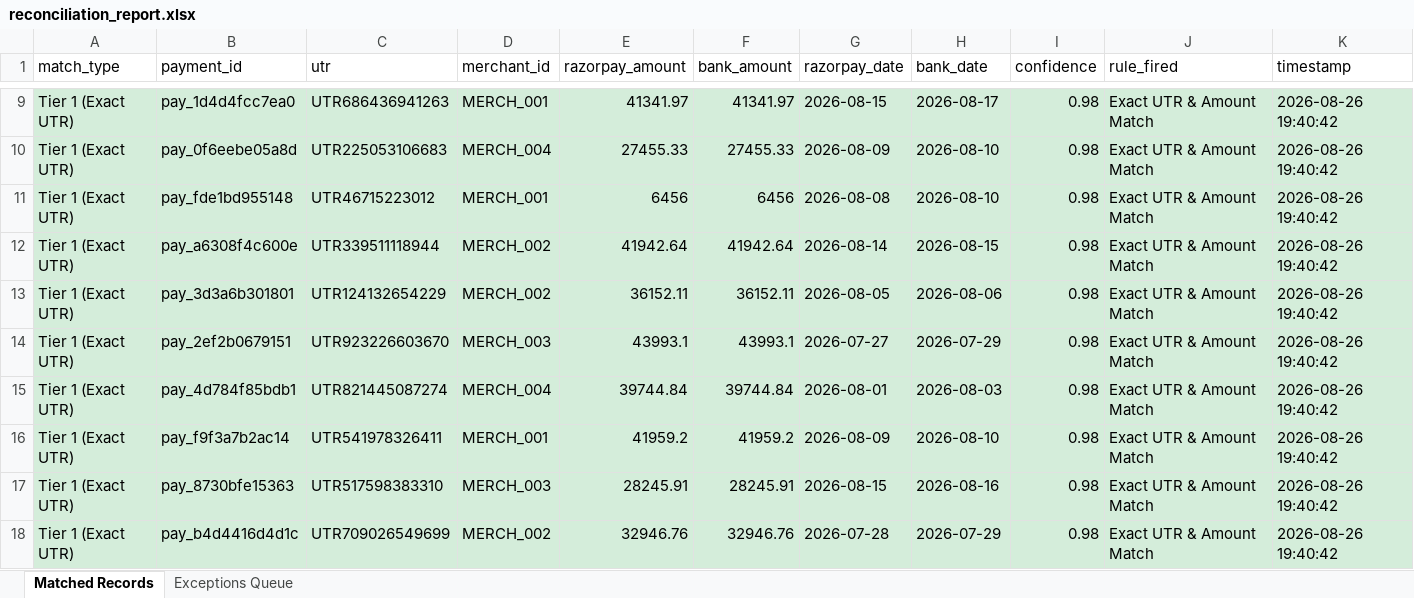
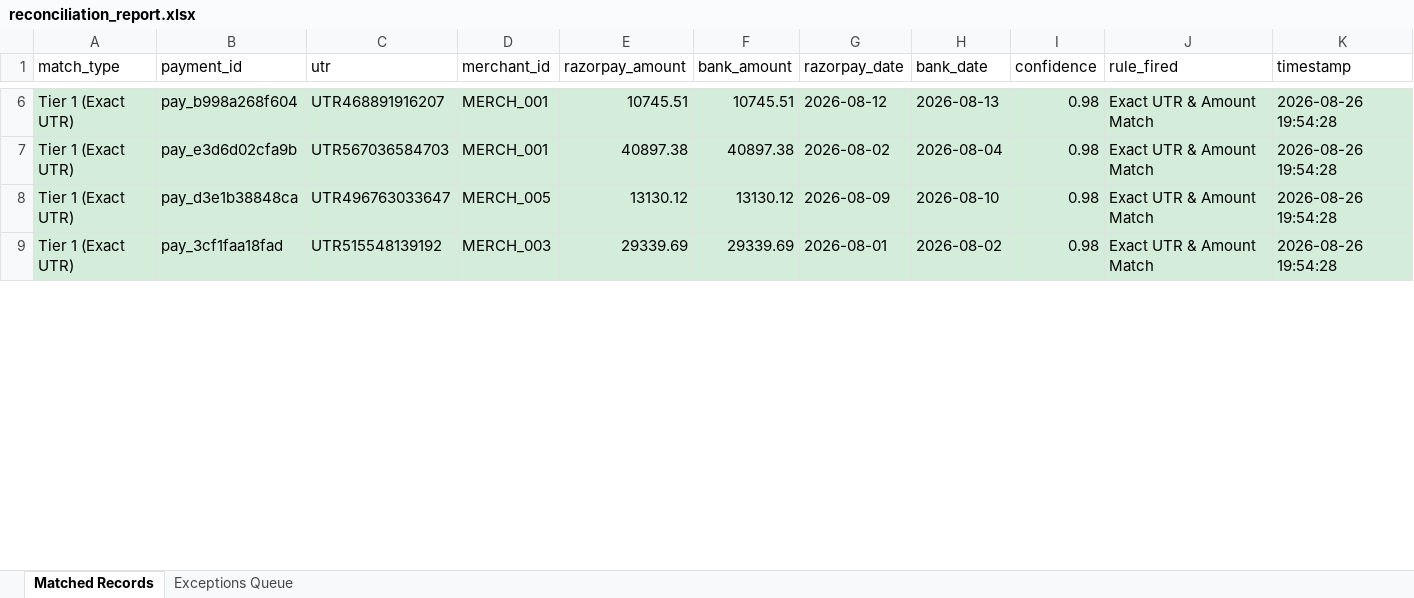
Before and after one commit to Yashika-code/SettleIQ, an Excel workbook: reconciliation_report.xlsx, sheet Matched Records, drawn as a sheet; only a part is shown, gaps mark what is left out; values as stored, in another font and other column widths than the file's, no borders; removed rows and columns are numbered as before the commit, all else as after; the diff covers the shown part only; the diff names each change by its address in the sheet, - before the commit and + after, or states it on an @@ line.

Commit message:
Fix 0% match rate: add column normalization to upload handler, auto-detect Razorpay/Bank column formats, regenerate clean datasets

```diff
--- a/reconciliation_report.xlsx (sheet Matched Records)
+++ b/reconciliation_report.xlsx (sheet Matched Records)
-B6 (payment_id): pay_1d4d4fcc7ea0
+B6 (payment_id): pay_b998a268f604
-C6 (utr): UTR686436941263
+C6 (utr): UTR468891916207
-E6 (razorpay_amount): 41341.97
+E6 (razorpay_amount): 10745.51
-F6 (bank_amount): 41341.97
+F6 (bank_amount): 10745.51
-G6 (razorpay_date): 2026-08-15
+G6 (razorpay_date): 2026-08-12
-H6 (bank_date): 2026-08-17
+H6 (bank_date): 2026-08-13
-K6 (timestamp): 2026-08-26 19:40:42
+K6 (timestamp): 2026-08-26 19:54:28
-row 10: Tier 1 (Exact UTR) | pay_0f6eebe05a8d | UTR225053106683 | MERCH_004 | 27455.33 | 27455.33 | 2026-08-09 | 2026-08-10 | 0.98 | Exact UTR & Amount Match | 2026-08-26 19:40:42
-B7 (payment_id): pay_fde1bd955148
+B7 (payment_id): pay_e3d6d02cfa9b
-C7 (utr): UTR46715223012
+C7 (utr): UTR567036584703
-E7 (razorpay_amount): 6456
+E7 (razorpay_amount): 40897.38
-F7 (bank_amount): 6456
+F7 (bank_amount): 40897.38
-G7 (razorpay_date): 2026-08-08
+G7 (razorpay_date): 2026-08-02
-H7 (bank_date): 2026-08-10
+H7 (bank_date): 2026-08-04
-K7 (timestamp): 2026-08-26 19:40:42
+K7 (timestamp): 2026-08-26 19:54:28
-row 12: Tier 1 (Exact UTR) | pay_a6308f4c600e | UTR339511118944 | MERCH_002 | 41942.64 | 41942.64 | 2026-08-14 | 2026-08-15 | 0.98 | Exact UTR & Amount Match | 2026-08-26 19:40:42
-row 13: Tier 1 (Exact UTR) | pay_3d3a6b301801 | UTR124132654229 | MERCH_002 | 36152.11 | 36152.11 | 2026-08-05 | 2026-08-06 | 0.98 | Exact UTR & Amount Match | 2026-08-26 19:40:42
-row 14: Tier 1 (Exact UTR) | pay_2ef2b0679151 | UTR923226603670 | MERCH_003 | 43993.1 | 43993.1 | 2026-07-27 | 2026-07-29 | 0.98 | Exact UTR & Amount Match | 2026-08-26 19:40:42
-row 15: Tier 1 (Exact UTR) | pay_4d784f85bdb1 | UTR821445087274 | MERCH_004 | 39744.84 | 39744.84 | 2026-08-01 | 2026-08-03 | 0.98 | Exact UTR & Amount Match | 2026-08-26 19:40:42
-B8 (payment_id): pay_f9f3a7b2ac14
+B8 (payment_id): pay_d3e1b38848ca
-C8 (utr): UTR541978326411
+C8 (utr): UTR496763033647
-D8 (merchant_id): MERCH_001
+D8 (merchant_id): MERCH_005
-E8 (razorpay_amount): 41959.2
+E8 (razorpay_amount): 13130.12
-F8 (bank_amount): 41959.2
+F8 (bank_amount): 13130.12
-K8:K9 (timestamp): 2026-08-26 19:40:42
+K8:K9 (timestamp): 2026-08-26 19:54:28
-B9 (payment_id): pay_8730bfe15363
+B9 (payment_id): pay_3cf1faa18fad
-C9 (utr): UTR517598383310
+C9 (utr): UTR515548139192
-E9 (razorpay_amount): 28245.91
+E9 (razorpay_amount): 29339.69
-F9 (bank_amount): 28245.91
+F9 (bank_amount): 29339.69
-G9 (razorpay_date): 2026-08-15
+G9 (razorpay_date): 2026-08-01
-H9 (bank_date): 2026-08-16
+H9 (bank_date): 2026-08-02
-row 18: Tier 1 (Exact UTR) | pay_b4d4416d4d1c | UTR709026549699 | MERCH_002 | 32946.76 | 32946.76 | 2026-07-28 | 2026-07-29 | 0.98 | Exact UTR & Amount Match | 2026-08-26 19:40:42
```
Also changed, not shown: 24 added rows, 18 removed rows and 309 edited cells elsewhere in this sheet, sheet Exceptions Queue, 6 other files.
